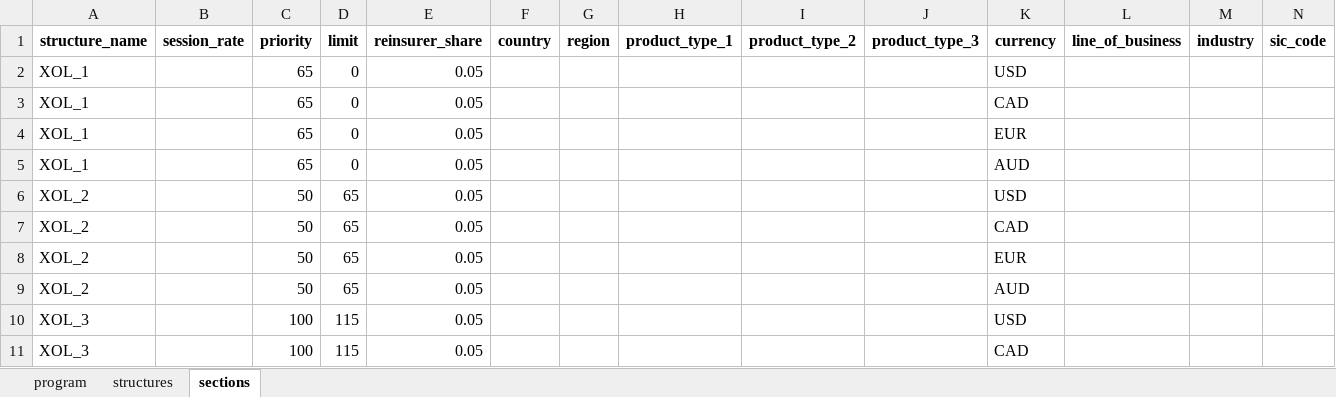
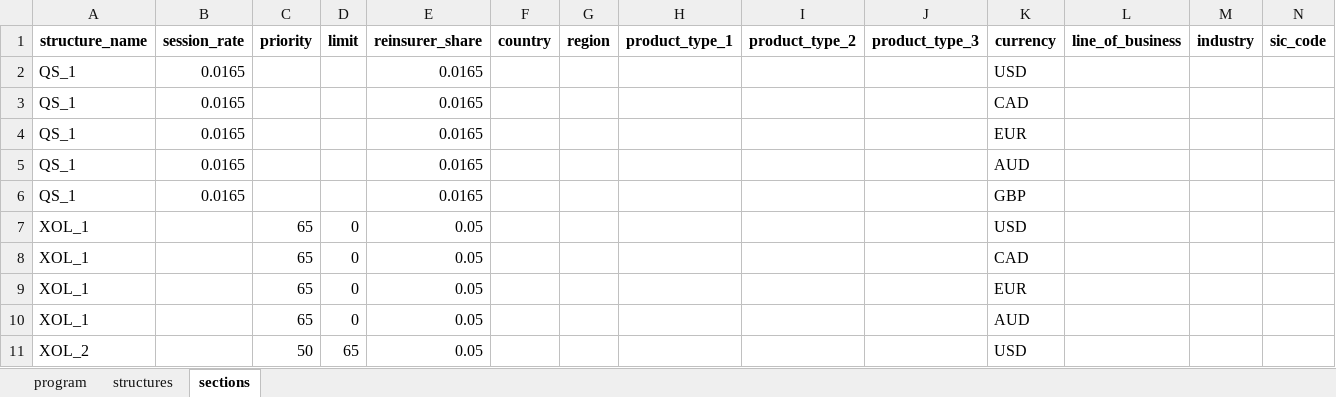
Before and after one commit to abaelde/structure-application, an Excel workbook: examples/programs/aviation_axa_xl_2024.xlsx, sheet sections, drawn as a sheet; only a part is shown; the shorter side is filled out with more unchanged rows; values as stored, in another font and other column widths than the file's, no borders; rows hold the shown columns only; the diff names each change by its address in the sheet, - before the commit and + after, or states it on an @@ line.

```diff
--- a/examples/programs/aviation_axa_xl_2024.xlsx (sheet sections)
+++ b/examples/programs/aviation_axa_xl_2024.xlsx (sheet sections)
+row 2: QS_1 | 0.0165 |  |  | 0.0165 |  |  |  |  |  | USD
+row 3: QS_1 | 0.0165 |  |  | 0.0165 |  |  |  |  |  | CAD
+row 4: QS_1 | 0.0165 |  |  | 0.0165 |  |  |  |  |  | EUR
+row 5: QS_1 | 0.0165 |  |  | 0.0165 |  |  |  |  |  | AUD
+row 6: QS_1 | 0.0165 |  |  | 0.0165 |  |  |  |  |  | GBP
```
Also changed, not shown: sheet structures, 11 other files.
